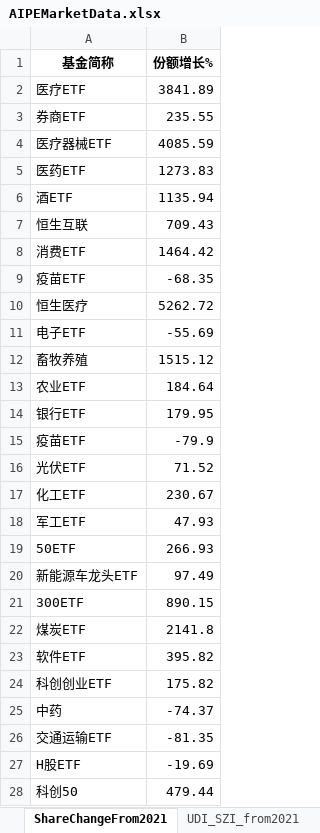
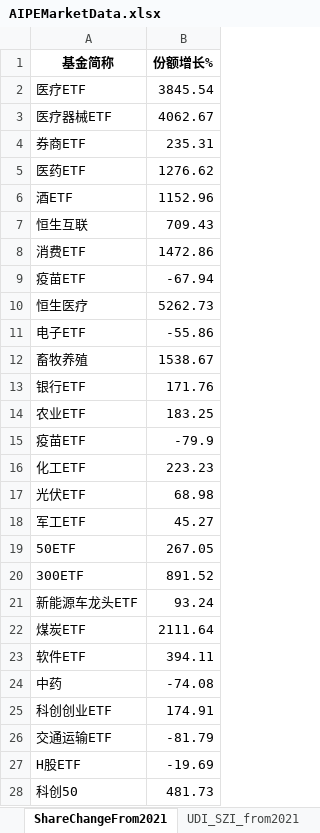
Before and after one commit to digital-era/AIPEMarketDashboard, an Excel workbook: AIPEMarketData.xlsx, sheet ShareChangeFrom2021, drawn as a sheet; only a part is shown; values as stored, in another font and other column widths than the file's, no borders; removed rows and columns are numbered as before the commit, all else as after; the diff covers the shown part only; the diff names each change by its address in the sheet, - before the commit and + after, or states it on an @@ line.

```diff
--- a/AIPEMarketData.xlsx (sheet ShareChangeFrom2021)
+++ b/AIPEMarketData.xlsx (sheet ShareChangeFrom2021)
-B2 (份额增长%): 3841.89
+B2 (份额增长%): 3845.54
-row 3: 券商ETF | 235.55
-B3 (份额增长%): 4085.59
+B3 (份额增长%): 4062.67
+row 4: 券商ETF | 235.31
-B5 (份额增长%): 1273.83
+B5 (份额增长%): 1276.62
-B6 (份额增长%): 1135.94
+B6 (份额增长%): 1152.96
-B8 (份额增长%): 1464.42
+B8 (份额增长%): 1472.86
-B9 (份额增长%): -68.35
+B9 (份额增长%): -67.94
-B10 (份额增长%): 5262.72
+B10 (份额增长%): 5262.73
-B11 (份额增长%): -55.69
+B11 (份额增长%): -55.86
-B12 (份额增长%): 1515.12
+B12 (份额增长%): 1538.67
-row 13: 农业ETF | 184.64
-B13 (份额增长%): 179.95
+B13 (份额增长%): 171.76
+row 14: 农业ETF | 183.25
-row 16: 光伏ETF | 71.52
-B16 (份额增长%): 230.67
+B16 (份额增长%): 223.23
+row 17: 光伏ETF | 68.98
-B18 (份额增长%): 47.93
+B18 (份额增长%): 45.27
-B19 (份额增长%): 266.93
+B19 (份额增长%): 267.05
-row 20: 新能源车龙头ETF | 97.49
-B20 (份额增长%): 890.15
+B20 (份额增长%): 891.52
+row 21: 新能源车龙头ETF | 93.24
-B22 (份额增长%): 2141.8
+B22 (份额增长%): 2111.64
-B23 (份额增长%): 395.82
+B23 (份额增长%): 394.11
-row 24: 科创创业ETF | 175.82
-B24 (份额增长%): -74.37
+B24 (份额增长%): -74.08
+row 25: 科创创业ETF | 174.91
-B26 (份额增长%): -81.35
+B26 (份额增长%): -81.79
-B28 (份额增长%): 479.44
+B28 (份额增长%): 481.73
```
Also changed, not shown: 7 added rows, 7 removed rows and 23 edited cells elsewhere in this sheet, sheet DistributeHotIndustry, sheet PriceThisYearChange, sheet PriceChangeFrom2021, sheet TopStockIn5DaysMainFund, sheet TopStockInTopPotScore, sheet ShareThisYearChange, 7 more sheets, 1 other file.
